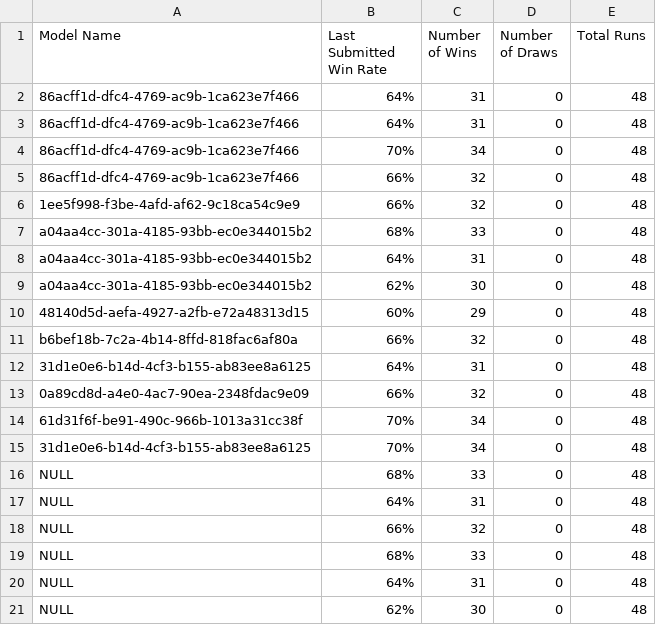
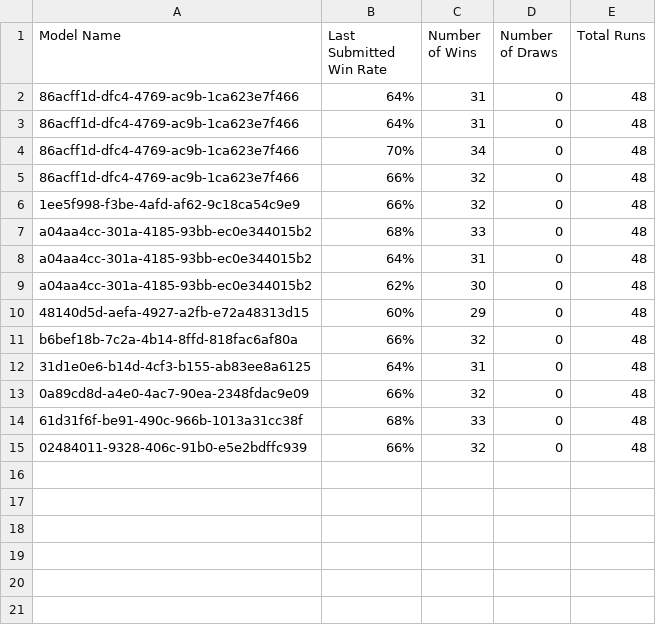
Before and after one commit to Yuheng3107/autosubmitLoL, a CSV file: logfile.csv, drawn as a sheet.

```diff
--- a/logfile.csv
+++ b/logfile.csv
@@ -13,9 +13,3 @@ b6bef18b-7c2a-4b14-8ffd-818fac6af80a,66%,32,0,48
 0a89cd8d-a4e0-4ac7-90ea-2348fdac9e09,66%,32,0,48
-61d31f6f-be91-490c-966b-1013a31cc38f,70%,34,0,48
-31d1e0e6-b14d-4cf3-b155-ab83ee8a6125,70%,34,0,48
-NULL,68%,33,0,48
-NULL,64%,31,0,48
-NULL,66%,32,0,48
-NULL,68%,33,0,48
-NULL,64%,31,0,48
-NULL,62%,30,0,48
+61d31f6f-be91-490c-966b-1013a31cc38f,68%,33,0,48
+02484011-9328-406c-91b0-e5e2bdffc939,66%,32,0,48
```
Also changed, not shown: 1 other file.
